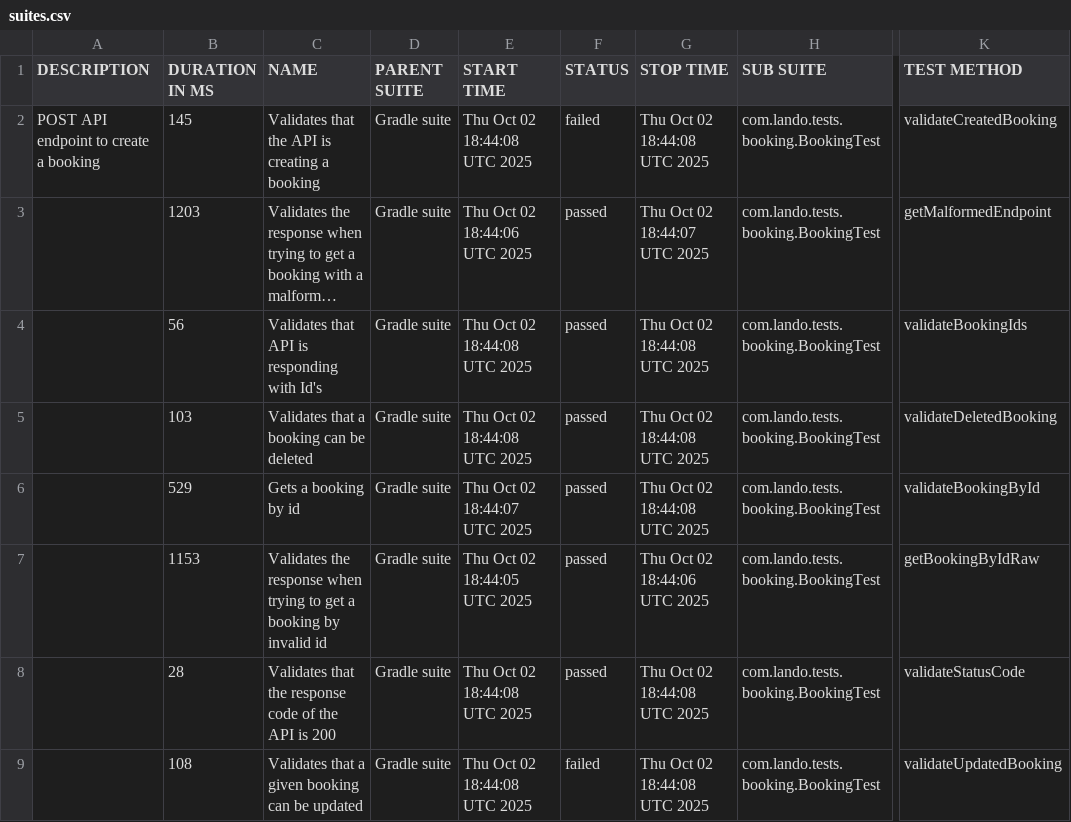
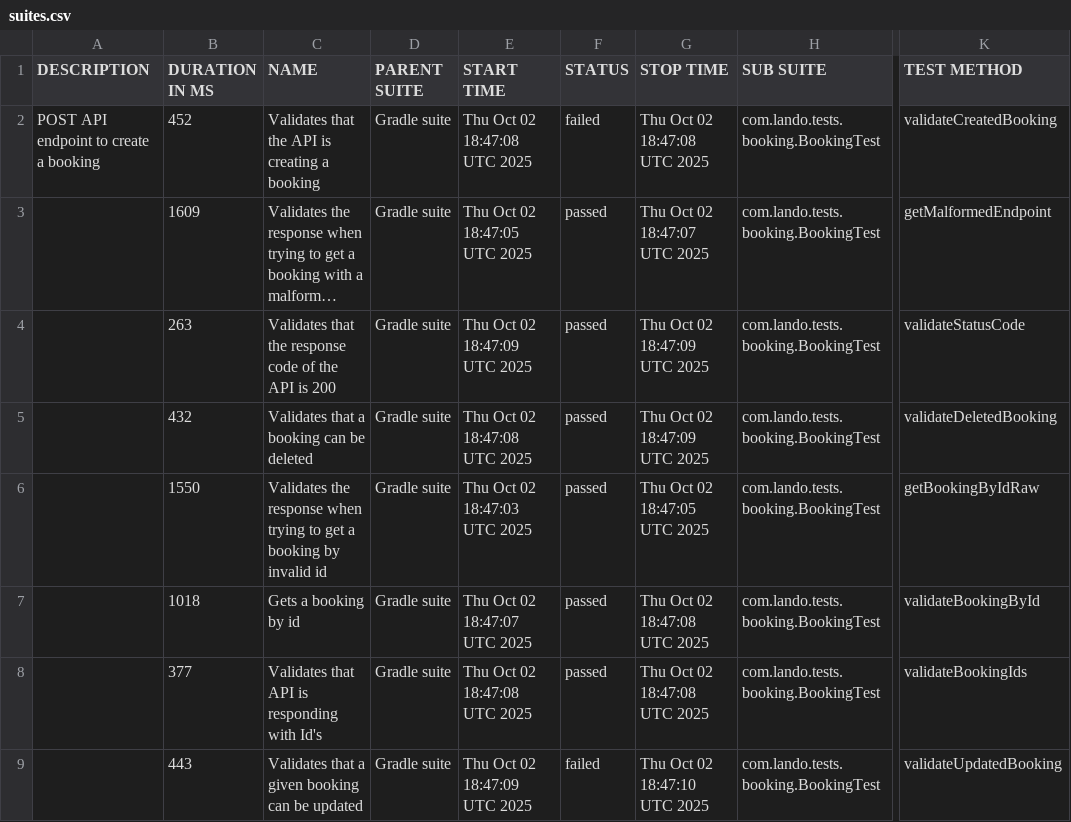
Before and after one commit to landowolf10/api_automation_java_testng, a CSV file: data/suites.csv, drawn as a sheet; only a part is shown, gaps mark what is left out; long unchanged cells end in …; the diff names each change by its address in the sheet, - before the commit and + after, or states it on an @@ line.

```diff
--- a/data/suites.csv
+++ b/data/suites.csv
-B2 (DURATION IN MS): 145
+B2 (DURATION IN MS): 452
-E2 (START TIME): Thu Oct 02 18:44:08 UTC 2025
+E2 (START TIME): Thu Oct 02 18:47:08 UTC 2025
-G2 (STOP TIME): Thu Oct 02 18:44:08 UTC 2025
+G2 (STOP TIME): Thu Oct 02 18:47:08 UTC 2025
-B3 (DURATION IN MS): 1203
+B3 (DURATION IN MS): 1609
-E3 (START TIME): Thu Oct 02 18:44:06 UTC 2025
+E3 (START TIME): Thu Oct 02 18:47:05 UTC 2025
-G3 (STOP TIME): Thu Oct 02 18:44:07 UTC 2025
+G3 (STOP TIME): Thu Oct 02 18:47:07 UTC 2025
-B4 (DURATION IN MS): 56
+B4 (DURATION IN MS): 263
-C4 (NAME): Validates that API is responding with Id's
+C4 (NAME): Validates that the response code of the API is 200
-E4 (START TIME): Thu Oct 02 18:44:08 UTC 2025
+E4 (START TIME): Thu Oct 02 18:47:09 UTC 2025
-G4:G5 (STOP TIME): Thu Oct 02 18:44:08 UTC 2025
+G4:G5 (STOP TIME): Thu Oct 02 18:47:09 UTC 2025
-K4 (TEST METHOD): validateBookingIds
+K4 (TEST METHOD): validateStatusCode
-B5 (DURATION IN MS): 103
+B5 (DURATION IN MS): 432
-E5 (START TIME): Thu Oct 02 18:44:08 UTC 2025
+E5 (START TIME): Thu Oct 02 18:47:08 UTC 2025
-B6 (DURATION IN MS): 529
+B6 (DURATION IN MS): 1550
-C6 (NAME): Gets a booking by id
+C6 (NAME): Validates the response when trying to get a booking by invalid id
-E6 (START TIME): Thu Oct 02 18:44:07 UTC 2025
+E6 (START TIME): Thu Oct 02 18:47:03 UTC 2025
-G6 (STOP TIME): Thu Oct 02 18:44:08 UTC 2025
+G6 (STOP TIME): Thu Oct 02 18:47:05 UTC 2025
-K6 (TEST METHOD): validateBookingById
+K6 (TEST METHOD): getBookingByIdRaw
-B7 (DURATION IN MS): 1153
+B7 (DURATION IN MS): 1018
-C7 (NAME): Validates the response when trying to get a booking by invalid id
+C7 (NAME): Gets a booking by id
-E7 (START TIME): Thu Oct 02 18:44:05 UTC 2025
+E7 (START TIME): Thu Oct 02 18:47:07 UTC 2025
-G7 (STOP TIME): Thu Oct 02 18:44:06 UTC 2025
+G7 (STOP TIME): Thu Oct 02 18:47:08 UTC 2025
-K7 (TEST METHOD): getBookingByIdRaw
+K7 (TEST METHOD): validateBookingById
-B8 (DURATION IN MS): 28
+B8 (DURATION IN MS): 377
-C8 (NAME): Validates that the response code of the API is 200
+C8 (NAME): Validates that API is responding with Id's
-E8 (START TIME): Thu Oct 02 18:44:08 UTC 2025
+E8 (START TIME): Thu Oct 02 18:47:08 UTC 2025
-G8 (STOP TIME): Thu Oct 02 18:44:08 UTC 2025
+G8 (STOP TIME): Thu Oct 02 18:47:08 UTC 2025
-K8 (TEST METHOD): validateStatusCode
+K8 (TEST METHOD): validateBookingIds
-B9 (DURATION IN MS): 108
+B9 (DURATION IN MS): 443
-E9 (START TIME): Thu Oct 02 18:44:08 UTC 2025
+E9 (START TIME): Thu Oct 02 18:47:09 UTC 2025
-G9 (STOP TIME): Thu Oct 02 18:44:08 UTC 2025
+G9 (STOP TIME): Thu Oct 02 18:47:10 UTC 2025
```
Also changed, not shown: data/behaviors.csv, 23 other files.
